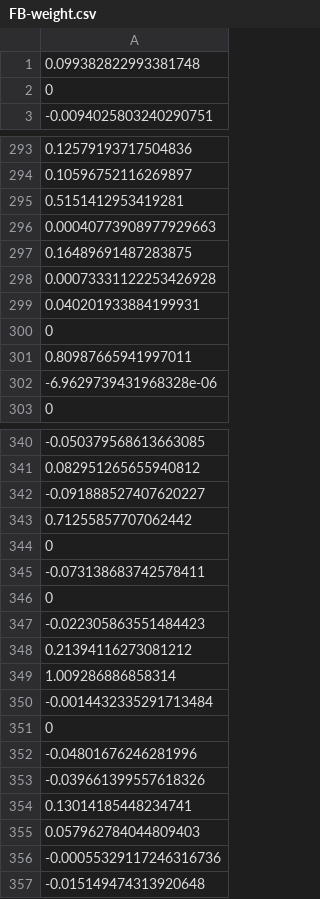
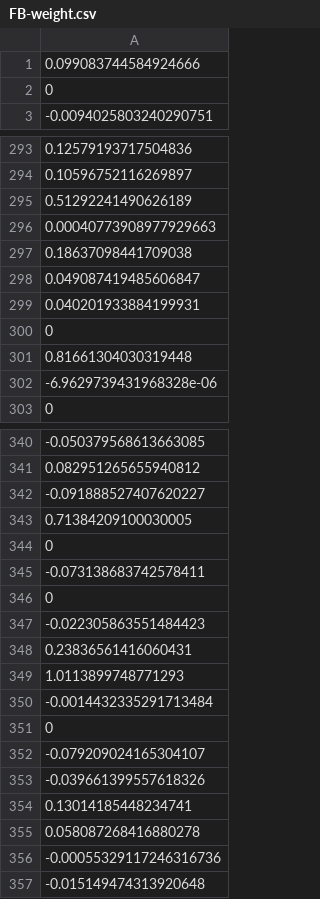
Before and after one commit to turican0/NeuralFin, a CSV file: FB-weight.csv, drawn as a sheet; only a part is shown, gaps mark what is left out; the diff covers the shown part only.

```diff
--- a/FB-weight.csv
+++ b/FB-weight.csv
@@ -1,2 +1,2 @@
-0.099382822993381748
+0.099083744584924666
 0
@@ -294,9 +294,9 @@
 0.10596752116269897
-0.5151412953419281
+0.51292241490626189
 0.00040773908977929663
-0.16489691487283875
-0.00073331122253426928
+0.18637098441709038
+0.049087419485606847
 0.040201933884199931
 0
-0.80987665941997011
+0.81661304030319448
 -6.9629739431968328e-06
@@ -342,3 +342,3 @@
 -0.091888527407620227
-0.71255857707062442
+0.71384209100030005
 0
@@ -347,10 +347,10 @@
 -0.022305863551484423
-0.21394116273081212
-1.009286886858314
+0.23836561416060431
+1.0113899748771293
 -0.0014432335291713484
 0
--0.04801676246281996
+-0.079209024165304107
 -0.039661399557618326
 0.13014185448234741
-0.057962784044809403
+0.058087268416880278
 -0.00055329117246316736
```
Also changed, not shown: 77 edited cells elsewhere in this file, 26 other files.
